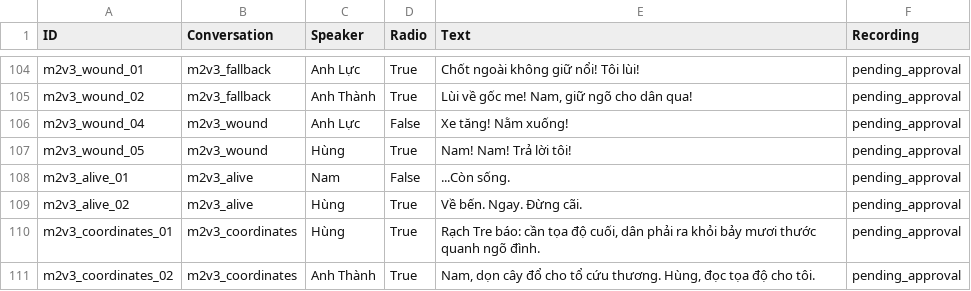
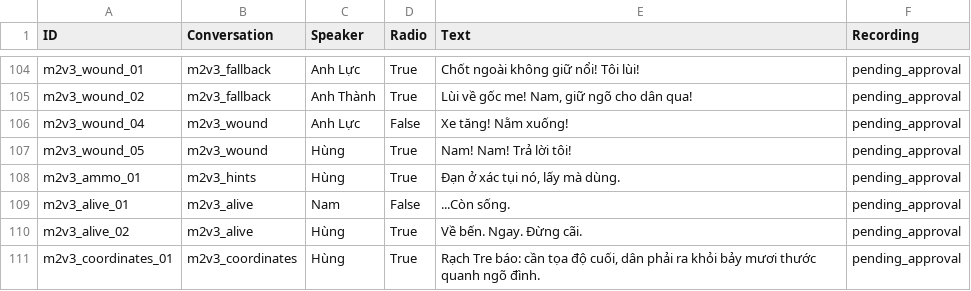
Before and after one commit to anhttse184743/ShadowVale, a CSV file: Docs/Map02Chapter/Dialogue_Review.csv, drawn as a sheet; only a part is shown, gaps mark what is left out; the shorter side is filled out with more unchanged rows; the diff names each change by its address in the sheet, - before the commit and + after, or states it on an @@ line.

Commit message:
feat(map02): lane holds follow the evacuation, not a clock; the fallen drop rounds (GĐ3)
- Map02ChapterLanes: each hold is a stage of the evacuation (0-60, 60-70,
  70-80, 80-90). It rises while Nam is in the lane, at 40 % while soldiers
  still press it; a second wave comes half way; the stage is held when its
  mark is reached and nobody is left. Holding starts on entering the lane.
- HUD shows "Sơ tán X% · Còn N lính…", never seconds.
- Night 3 ammunition: each fallen soldier gives 5-8 rounds once (saved as
  looted), marked "◇ đạn" nearby; Hùng radios a hint under 10 rounds.
- Saves that stored seconds held are converted to a fraction.

Map02 suite with arrival tests: 46/46, including the new lane/ammo test that
also checks the round budget against the rifle's real damage.

```diff
--- a/Docs/Map02Chapter/Dialogue_Review.csv
+++ b/Docs/Map02Chapter/Dialogue_Review.csv
+row 108: m2v3_ammo_01 | m2v3_hints | Hùng | True | Đạn ở xác tụi nó, lấy mà dùng. | pending_approval
```
Also changed, not shown: 11 other files.
